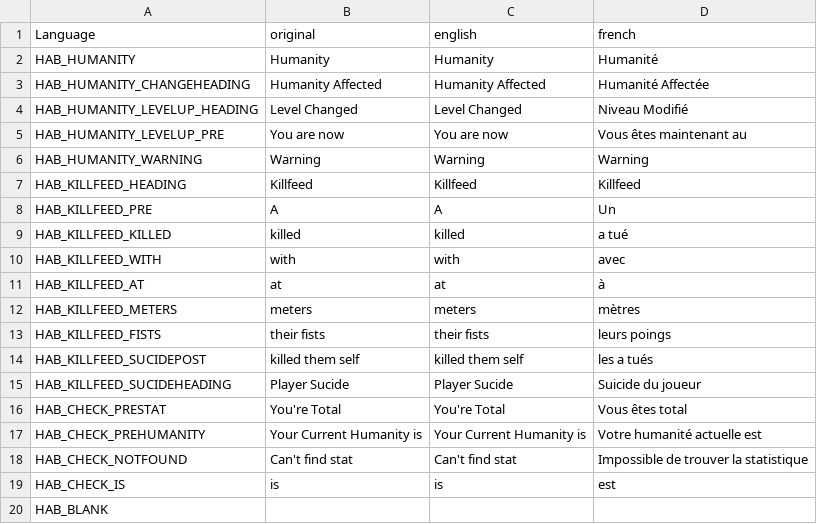
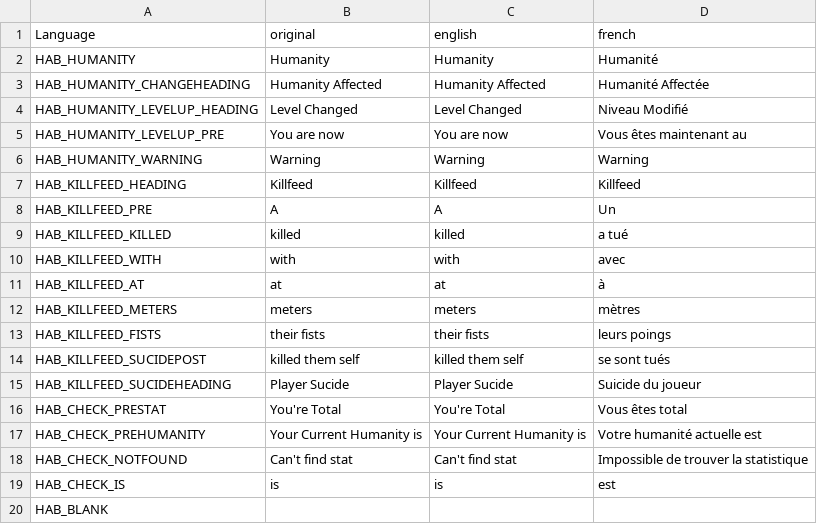
Before and after one commit to DaemonForge/Dayz-HeroesAndBandits, a CSV file: stringtable.csv, drawn as a sheet.

Commit message:
Fixing french translation

```diff
--- a/stringtable.csv
+++ b/stringtable.csv
@@ -13,3 +13,3 @@
 "HAB_KILLFEED_FISTS", " their fists ", " their fists ", " leurs poings "
-"HAB_KILLFEED_SUCIDEPOST", " killed them self", " killed them self", " les a tués"
+"HAB_KILLFEED_SUCIDEPOST", " killed them self", " killed them self", " se sont tués"
 "HAB_KILLFEED_SUCIDEHEADING", "Player Sucide", "Player Sucide", "Suicide du joueur"
```
